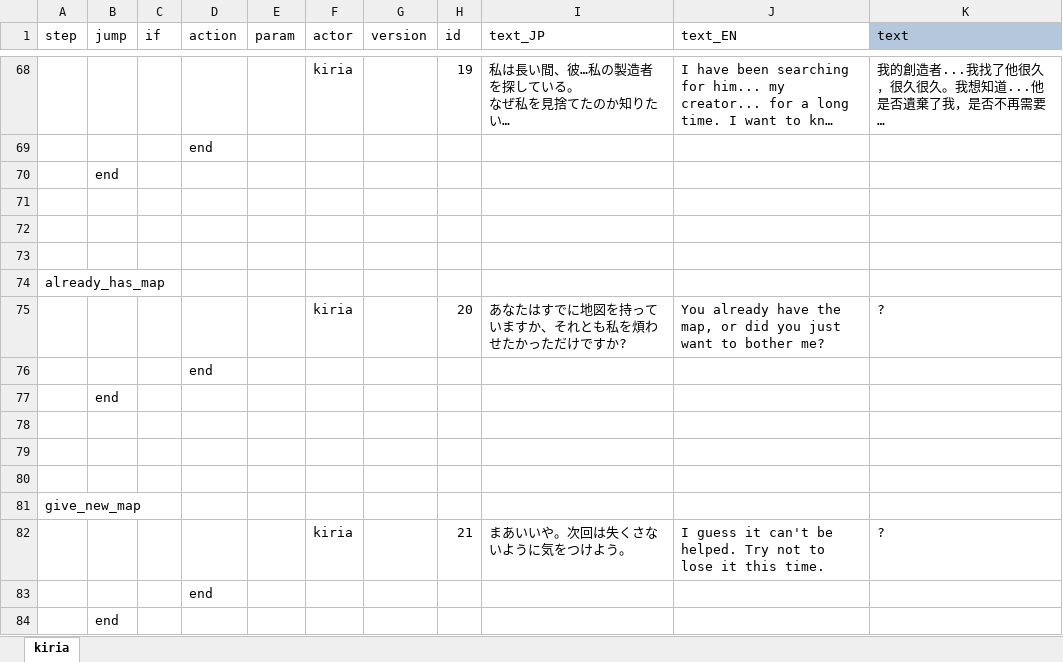
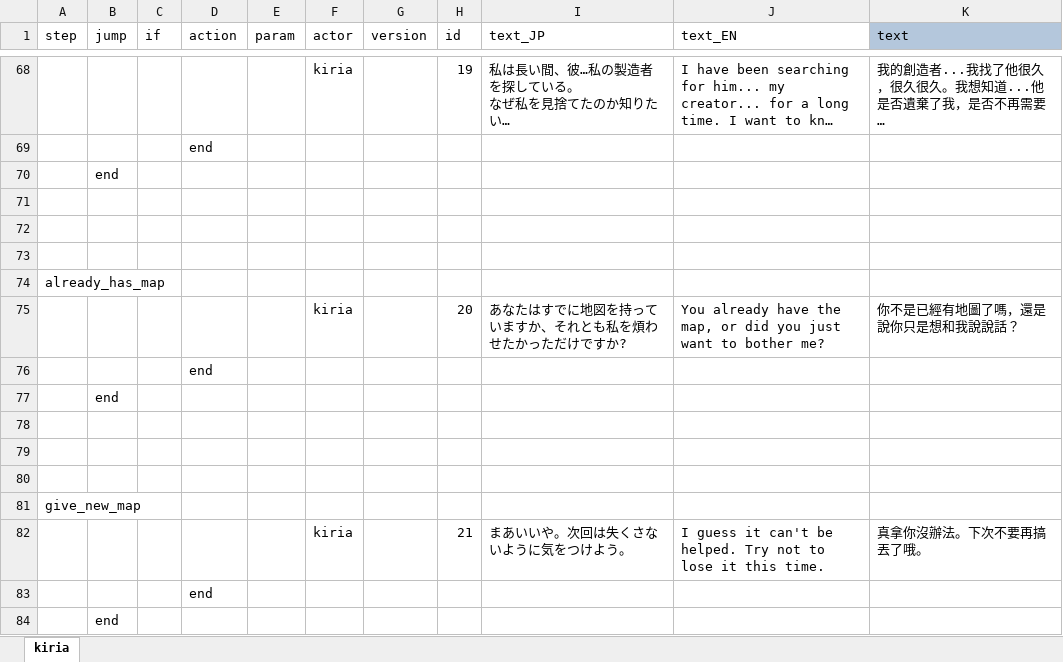
Before and after one commit to RyozuK/KiriaDLC, an Excel workbook: resources/LangMod/ZHTW/Dialog/Drama/kiriaDLC.xlsx, sheet kiria, drawn as a sheet; only a part is shown, gaps mark what is left out; long unchanged cells end in …; values as stored, in another font and other column widths than the file's, no borders; the diff names each change by its address in the sheet, - before the commit and + after, or states it on an @@ line.

Commit message:
Translation updates

```diff
--- a/resources/LangMod/ZHTW/Dialog/Drama/kiriaDLC.xlsx (sheet kiria)
+++ b/resources/LangMod/ZHTW/Dialog/Drama/kiriaDLC.xlsx (sheet kiria)
-K75 (text): ?
+K75 (text): 你不是已經有地圖了嗎，還是說你只是想和我說說話？
-K82 (text): ?
+K82 (text): 真拿你沒辦法。下次不要再搞丟了哦。
```
Also changed, not shown: resources/LangMod/CN/Dialog/Drama/kiriaDLC.xlsx, resources/LangMod/CN/KiriaSources.xlsx, 2 other files.
